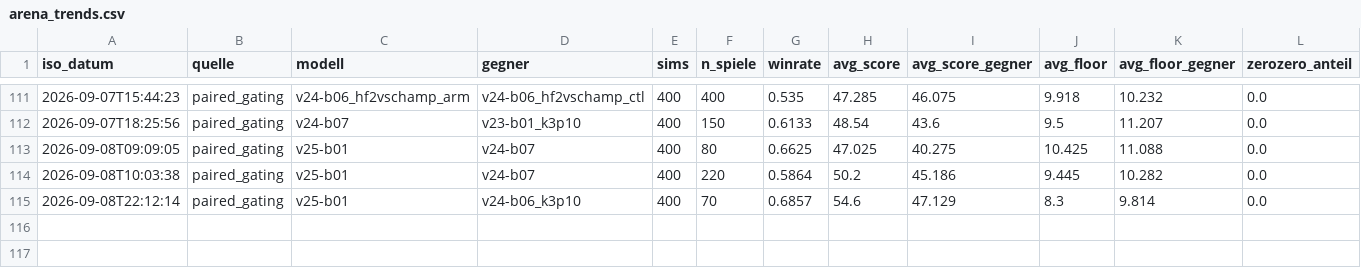
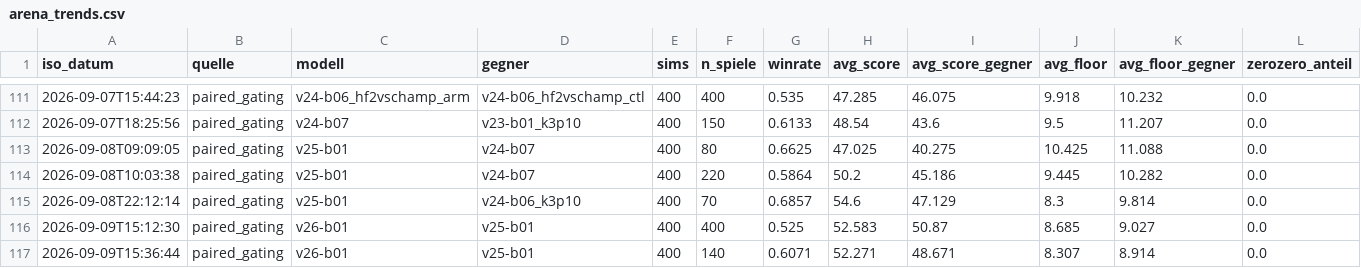
Before and after one commit to artfox1985/mosaic-AI, a CSV file: evaluations/arena_trends.csv, drawn as a sheet; only a part is shown, gaps mark what is left out.

```diff
--- a/evaluations/arena_trends.csv
+++ b/evaluations/arena_trends.csv
@@ -115 +115,3 @@ iso_datum,quelle,modell,gegner,sims,n_spiele,winrate,avg_score,avg_score_gegner,
 2026-09-08T22:12:14,paired_gating,v25-b01,v24-b06_k3p10,400,70,0.6857,54.6,47.129,8.3,9.814,0.0
+2026-09-09T15:12:30,paired_gating,v26-b01,v25-b01,400,400,0.525,52.583,50.87,8.685,9.027,0.0
+2026-09-09T15:36:44,paired_gating,v26-b01,v25-b01,400,140,0.6071,52.271,48.671,8.307,8.914,0.0
```
Also changed, not shown: 2 other files.
